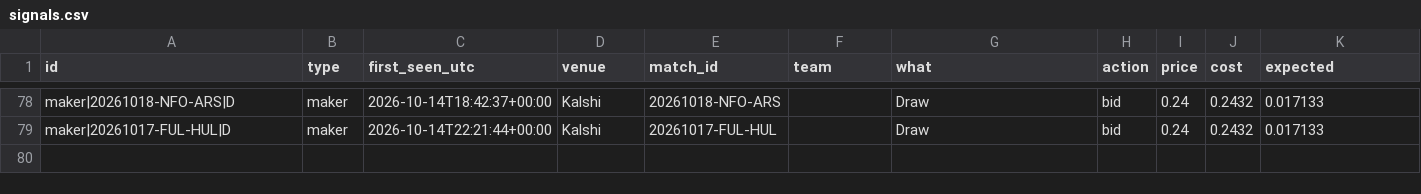
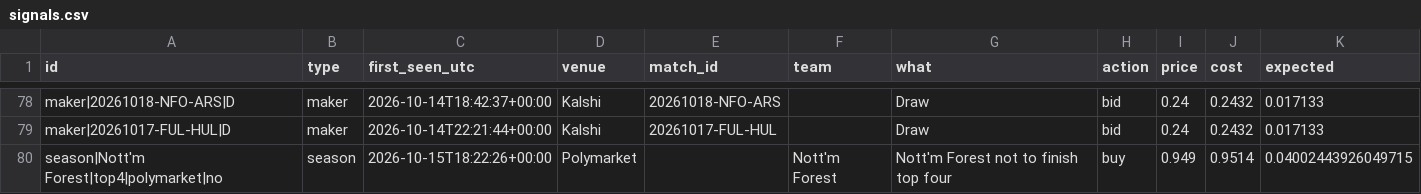
Before and after one commit to mahmedken/betting-analytics, a CSV file: data/ledger/signals.csv, drawn as a sheet; only a part is shown, gaps mark what is left out.

```diff
--- a/data/ledger/signals.csv
+++ b/data/ledger/signals.csv
@@ -79 +79,2 @@ maker|20261018-NFO-ARS|D,maker,2026-10-14T18:42:37+00:00,Kalshi,20261018-NFO-ARS
 maker|20261017-FUL-HUL|D,maker,2026-10-14T22:21:44+00:00,Kalshi,20261017-FUL-HUL,,Draw,bid,0.24,0.2432,0.017133
+season|Nott'm Forest|top4|polymarket|no,season,2026-10-15T18:22:26+00:00,Polymarket,,Nott'm Forest,Nott'm Forest not to finish top four,buy,0.949,0.9514,0.04002443926049715
```
Also changed, not shown: data/ledger/predictions.csv, 9 other files.
